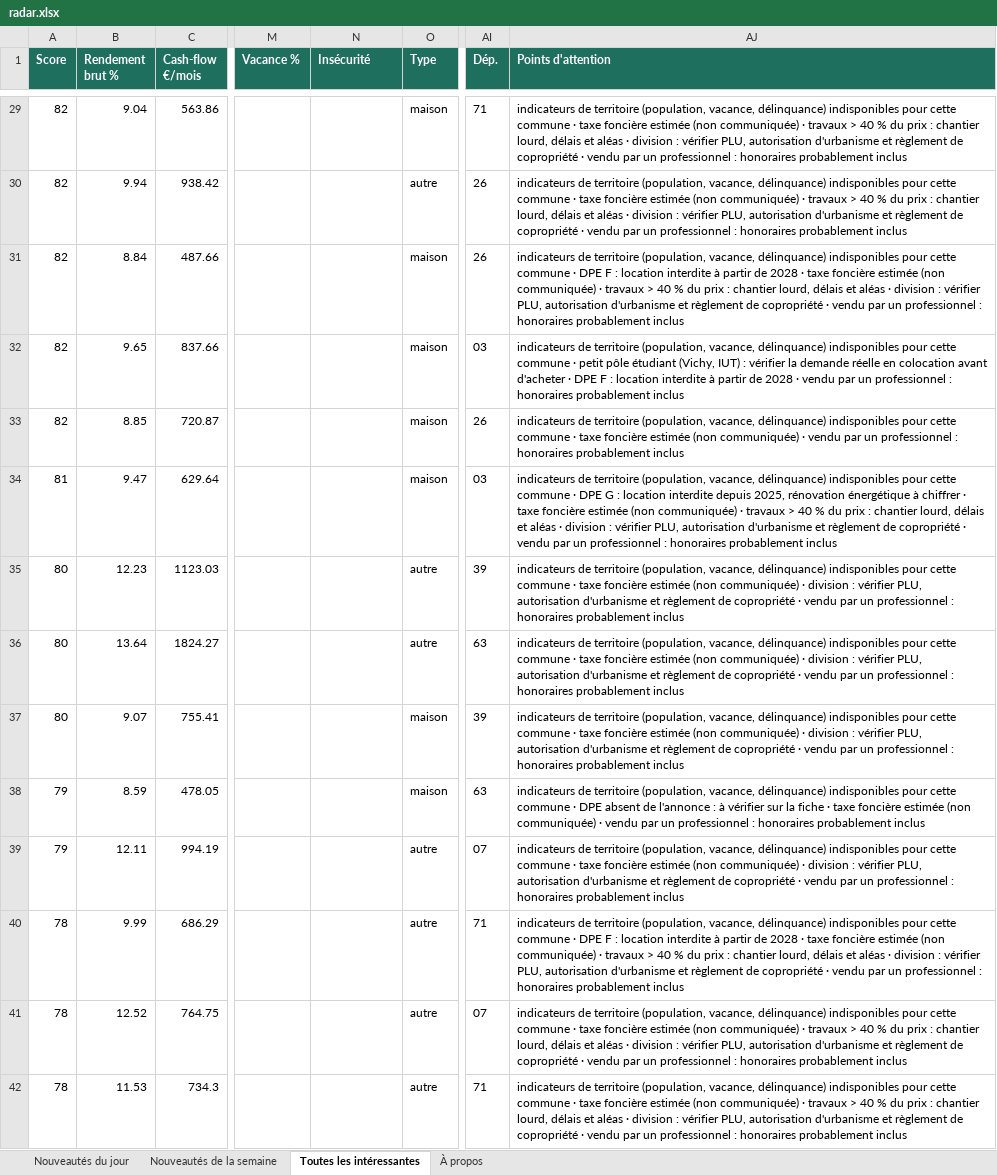
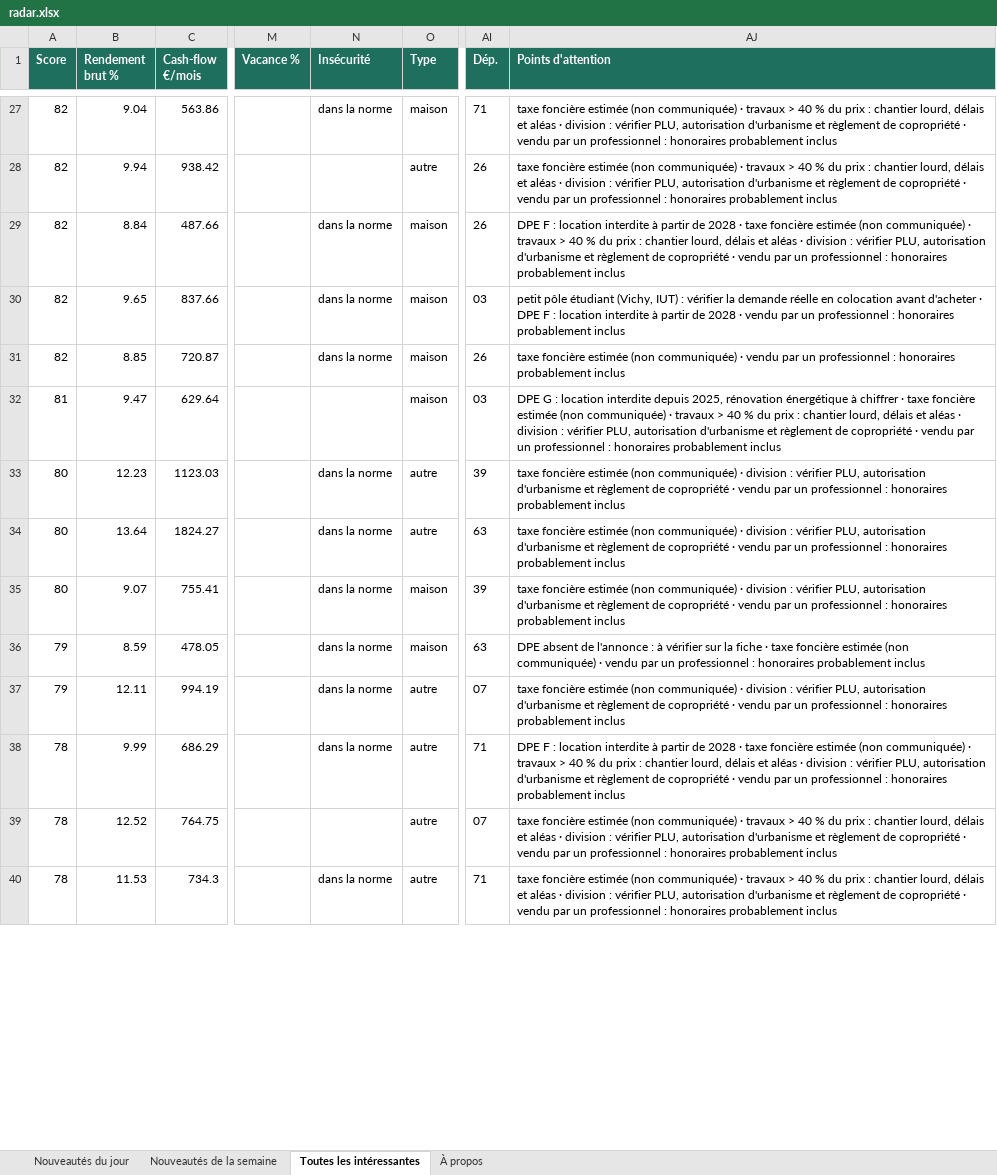
Before and after one commit to Hendrix74/immo-radar-data, an Excel workbook: radar.xlsx, sheet Toutes les intéressantes, drawn as a sheet; only a part is shown, gaps mark what is left out; values as stored, in another font and other column widths than the file's, no borders; addresses are those after the commit; the diff covers the shown part only; the diff names each change by its address in the sheet, - before the commit and + after, or states it on an @@ line.

```diff
--- a/radar.xlsx (sheet Toutes les intéressantes)
+++ b/radar.xlsx (sheet Toutes les intéressantes)
-N27 (Insécurité): (empty)
+N27 (Insécurité): dans la norme
-AJ27:AJ28 (Points d'attention): indicateurs de territoire (population, vacance, délinquance) indisponibles pour cette commune · taxe foncière…
+AJ27:AJ28 (Points d'attention): taxe foncière…
-N29:N31 (Insécurité): (empty)
+N29:N31 (Insécurité): dans la norme
-AJ29 (Points d'attention): indicateurs de territoire (population, vacance, délinquance) indisponibles pour cette commune · DPE F…
+AJ29 (Points d'attention): DPE F…
-AJ30 (Points d'attention): indicateurs de territoire (population, vacance, délinquance) indisponibles pour cette commune · petit pôle…
+AJ30 (Points d'attention): petit pôle…
-AJ31 (Points d'attention): indicateurs de territoire (population, vacance, délinquance) indisponibles pour cette commune · taxe foncière…
+AJ31 (Points d'attention): taxe foncière…
-AJ32 (Points d'attention): indicateurs de territoire (population, vacance, délinquance) indisponibles pour cette commune · DPE G…
+AJ32 (Points d'attention): DPE G…
-N33:N38 (Insécurité): (empty)
+N33:N38 (Insécurité): dans la norme
-AJ33:AJ35 (Points d'attention): indicateurs de territoire (population, vacance, délinquance) indisponibles pour cette commune · taxe foncière…
+AJ33:AJ35 (Points d'attention): taxe foncière…
-AJ36 (Points d'attention): indicateurs de territoire (population, vacance, délinquance) indisponibles pour cette commune · DPE absent…
+AJ36 (Points d'attention): DPE absent…
-AJ37 (Points d'attention): indicateurs de territoire (population, vacance, délinquance) indisponibles pour cette commune · taxe foncière…
+AJ37 (Points d'attention): taxe foncière…
-AJ38 (Points d'attention): indicateurs de territoire (population, vacance, délinquance) indisponibles pour cette commune · DPE F…
+AJ38 (Points d'attention): DPE F…
-AJ39:AJ40 (Points d'attention): indicateurs de territoire (population, vacance, délinquance) indisponibles pour cette commune · taxe foncière…
+AJ39:AJ40 (Points d'attention): taxe foncière…
-N40 (Insécurité): (empty)
+N40 (Insécurité): dans la norme
```
Also changed, not shown: 2 removed rows and 150 edited cells elsewhere in this sheet, sheet Nouveautés de la semaine, sheet Nouveautés du jour, sheet À propos, 6 other files.
